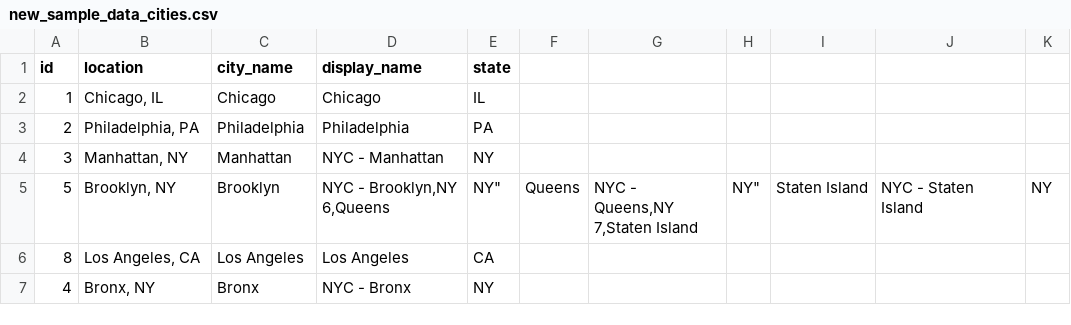
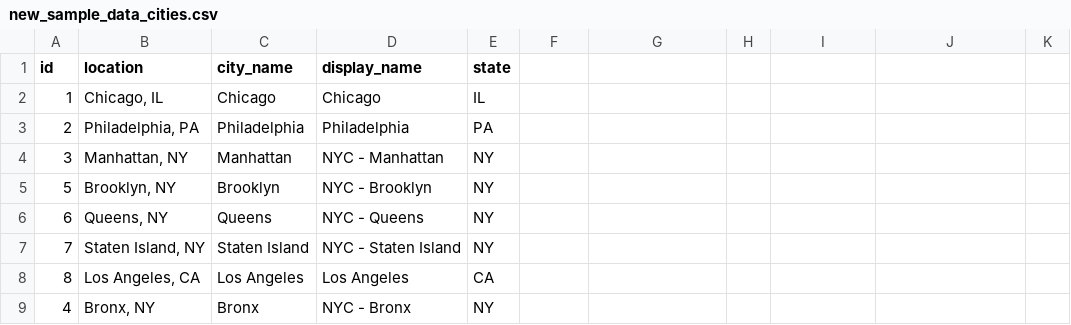
Before and after one commit to mmccabe05-appdev/comparison-v2, a CSV file: lib/csvs/new_sample_data_cities.csv, drawn as a sheet.

```diff
--- a/lib/csvs/new_sample_data_cities.csv
+++ b/lib/csvs/new_sample_data_cities.csv
@@ -4,5 +4,5 @@ id,location,city_name,display_name,state
 3,"Manhattan, NY",Manhattan,"NYC - Manhattan",NY
-5,"Brooklyn, NY",Brooklyn,"NYC - Brooklyn,NY
-6,"Queens, NY",Queens,"NYC - Queens,NY
-7,"Staten Island, NY",Staten Island,"NYC - Staten Island",NY
+5,"Brooklyn, NY",Brooklyn,"NYC - Brooklyn",NY
+6,"Queens, NY",Queens,"NYC - Queens",NY
+7,"Staten Island, NY",Staten Island,"NYC - Staten Island",NY
 8,"Los Angeles, CA",Los Angeles,Los Angeles,CA
```
Also changed, not shown: lib/csvs/new_sample_data_neighborhoods.csv, 3 other files.
